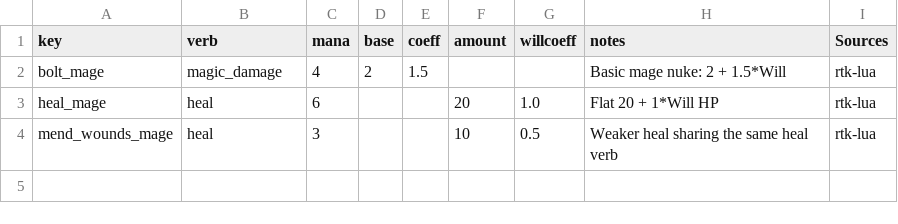
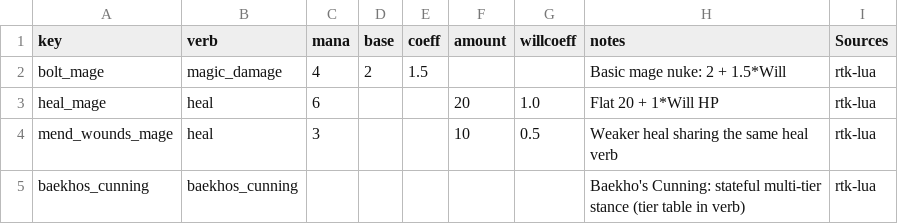
Before and after one commit to Essorcal/Project1998, a CSV file: game-data/game-data/SpellParams.csv, drawn as a sheet; the diff names each change by its address in the sheet, - before the commit and + after, or states it on an @@ line.

```diff
--- a/game-data/game-data/SpellParams.csv
+++ b/game-data/game-data/SpellParams.csv
+row 5: baekhos_cunning | baekhos_cunning |  |  |  |  |  | Baekho's Cunning: stateful multi-tier stance (tier table in verb) | rtk-lua
```
Also changed, not shown: game-data/game-data/spell_effects.csv, 1 other file.
